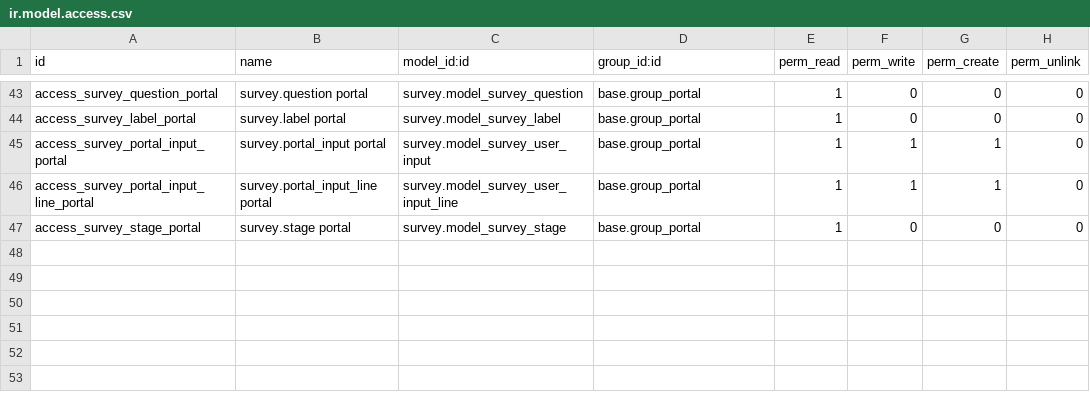
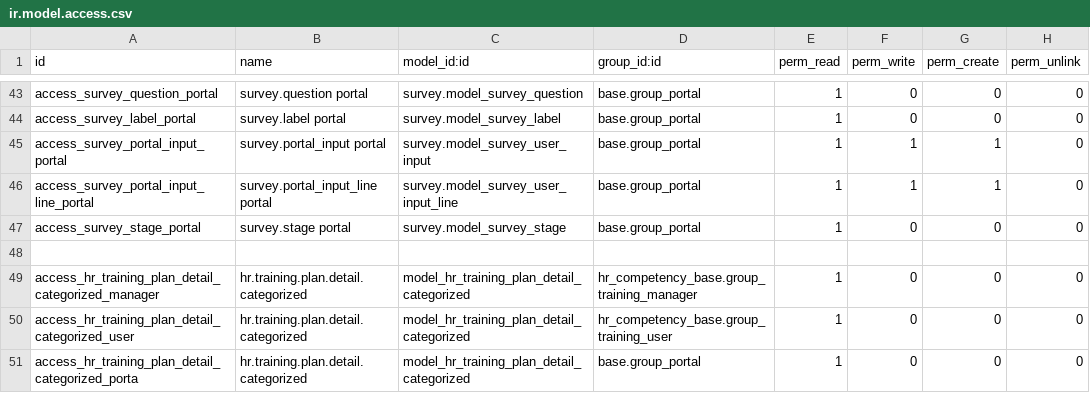
Before and after one commit to zachwaite/perspectives-hr, a CSV file: hr_competency_base/security/ir.model.access.csv, drawn as a sheet; only a part is shown, gaps mark what is left out.

Commit message:
[MOV][REF] hr_competency_base, trainingapp: More refactoring

```diff
--- a/hr_competency_base/security/ir.model.access.csv
+++ b/hr_competency_base/security/ir.model.access.csv
@@ -47 +47,5 @@ access_survey_portal_input_line_portal,survey.portal_input_line portal,survey.mo
 access_survey_stage_portal,survey.stage portal,survey.model_survey_stage,base.group_portal,1,0,0,0
+
+access_hr_training_plan_detail_categorized_manager,hr.training.plan.detail.categorized,model_hr_training_plan_detail_categorized,hr_competency_base.group_training_manager,1,0,0,0
+access_hr_training_plan_detail_categorized_user,hr.training.plan.detail.categorized,model_hr_training_plan_detail_categorized,hr_competency_base.group_training_user,1,0,0,0
+access_hr_training_plan_detail_categorized_porta,hr.training.plan.detail.categorized,model_hr_training_plan_detail_categorized,base.group_portal,1,0,0,0
```
Also changed, not shown: 8 other files.
